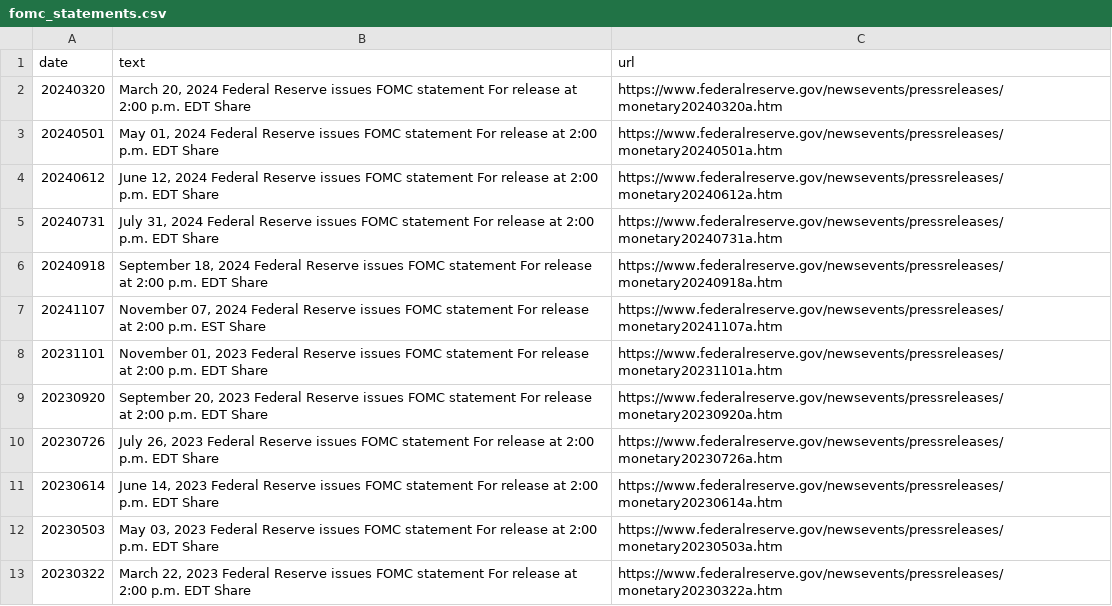
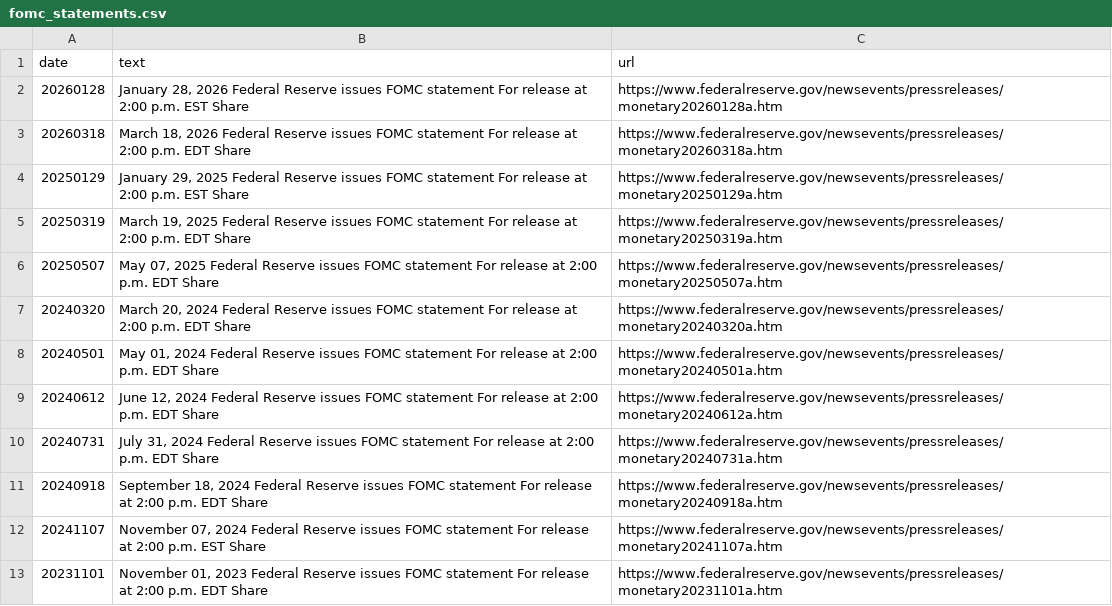
Before and after one commit to amarachi-o/Central-Bank-Tracker-Grad-Project-, a CSV file: fomc_statements.csv, drawn as a sheet; only a part is shown; the shorter side is filled out with more unchanged rows; the diff names each change by its address in the sheet, - before the commit and + after, or states it on an @@ line.

Commit message:
Included the most recent FOMC meeting dates plsu the one coming up in a few dates, granted it will print x if not found, so no harm adding it for now

```diff
--- a/fomc_statements.csv
+++ b/fomc_statements.csv
+row 2: 20260128 | January 28, 2026 Federal Reserve issues FOMC statement For release at 2:00 p.m. EST Share | https://www.federalreserve.gov/newsevents/pressreleases/monetary20260128a.htm
+row 3: 20260318 | March 18, 2026 Federal Reserve issues FOMC statement For release at 2:00 p.m. EDT Share | https://www.federalreserve.gov/newsevents/pressreleases/monetary20260318a.htm
+row 4: 20250129 | January 29, 2025 Federal Reserve issues FOMC statement For release at 2:00 p.m. EST Share | https://www.federalreserve.gov/newsevents/pressreleases/monetary20250129a.htm
+row 5: 20250319 | March 19, 2025 Federal Reserve issues FOMC statement For release at 2:00 p.m. EDT Share | https://www.federalreserve.gov/newsevents/pressreleases/monetary20250319a.htm
+row 6: 20250507 | May 07, 2025 Federal Reserve issues FOMC statement For release at 2:00 p.m. EDT Share | https://www.federalreserve.gov/newsevents/pressreleases/monetary20250507a.htm
```
